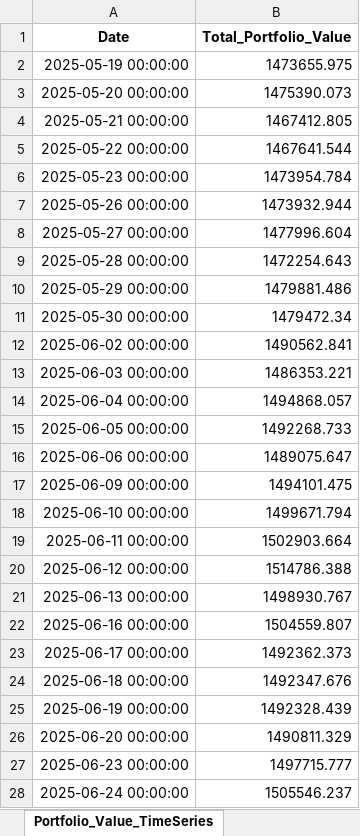
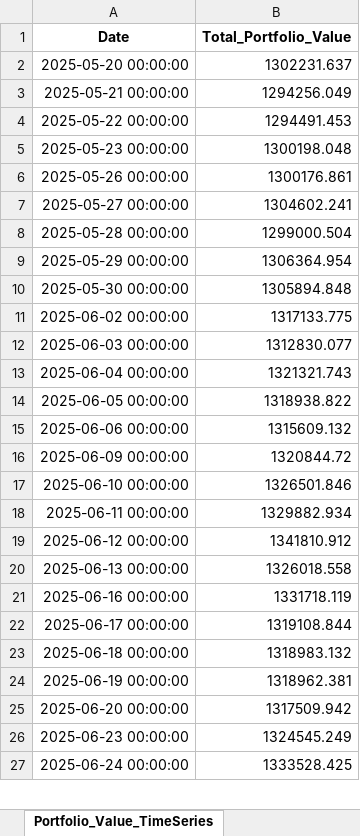
Before and after one commit to RosarioLee/pysystemtrade, an Excel workbook: perplexity_examples/cash_weights_time_series.xlsx, sheet Portfolio_Value_TimeSeries, drawn as a sheet; only a part is shown; values as stored, in another font and other column widths than the file's, no borders; removed rows and columns are numbered as before the commit, all else as after; the diff covers the shown part only; the diff names each change by its address in the sheet, - before the commit and + after, or states it on an @@ line.

```diff
--- a/perplexity_examples/cash_weights_time_series.xlsx (sheet Portfolio_Value_TimeSeries)
+++ b/perplexity_examples/cash_weights_time_series.xlsx (sheet Portfolio_Value_TimeSeries)
-row 2: 2025-05-19 00:00:00 | 1473655.975
-B2 (Total_Portfolio_Value): 1475390.073
+B2 (Total_Portfolio_Value): 1302231.637
-B3 (Total_Portfolio_Value): 1467412.805
+B3 (Total_Portfolio_Value): 1294256.049
-B4 (Total_Portfolio_Value): 1467641.544
+B4 (Total_Portfolio_Value): 1294491.453
-B5 (Total_Portfolio_Value): 1473954.784
+B5 (Total_Portfolio_Value): 1300198.048
-B6 (Total_Portfolio_Value): 1473932.944
+B6 (Total_Portfolio_Value): 1300176.861
-B7 (Total_Portfolio_Value): 1477996.604
+B7 (Total_Portfolio_Value): 1304602.241
-B8 (Total_Portfolio_Value): 1472254.643
+B8 (Total_Portfolio_Value): 1299000.504
-B9 (Total_Portfolio_Value): 1479881.486
+B9 (Total_Portfolio_Value): 1306364.954
-B10 (Total_Portfolio_Value): 1479472.34
+B10 (Total_Portfolio_Value): 1305894.848
-B11 (Total_Portfolio_Value): 1490562.841
+B11 (Total_Portfolio_Value): 1317133.775
-B12 (Total_Portfolio_Value): 1486353.221
+B12 (Total_Portfolio_Value): 1312830.077
-B13 (Total_Portfolio_Value): 1494868.057
+B13 (Total_Portfolio_Value): 1321321.743
-B14 (Total_Portfolio_Value): 1492268.733
+B14 (Total_Portfolio_Value): 1318938.822
-B15 (Total_Portfolio_Value): 1489075.647
+B15 (Total_Portfolio_Value): 1315609.132
-B16 (Total_Portfolio_Value): 1494101.475
+B16 (Total_Portfolio_Value): 1320844.72
-B17 (Total_Portfolio_Value): 1499671.794
+B17 (Total_Portfolio_Value): 1326501.846
-B18 (Total_Portfolio_Value): 1502903.664
+B18 (Total_Portfolio_Value): 1329882.934
-B19 (Total_Portfolio_Value): 1514786.388
+B19 (Total_Portfolio_Value): 1341810.912
-B20 (Total_Portfolio_Value): 1498930.767
+B20 (Total_Portfolio_Value): 1326018.558
-B21 (Total_Portfolio_Value): 1504559.807
+B21 (Total_Portfolio_Value): 1331718.119
-B22 (Total_Portfolio_Value): 1492362.373
+B22 (Total_Portfolio_Value): 1319108.844
-B23 (Total_Portfolio_Value): 1492347.676
+B23 (Total_Portfolio_Value): 1318983.132
-B24 (Total_Portfolio_Value): 1492328.439
+B24 (Total_Portfolio_Value): 1318962.381
-B25 (Total_Portfolio_Value): 1490811.329
+B25 (Total_Portfolio_Value): 1317509.942
-B26 (Total_Portfolio_Value): 1497715.777
+B26 (Total_Portfolio_Value): 1324545.249
-B27 (Total_Portfolio_Value): 1505546.237
+B27 (Total_Portfolio_Value): 1333528.425
```
Also changed, not shown: 1 added row and 73 edited cells elsewhere in this sheet, sheet Current_Snapshot, sheet Cash_Weights_TimeSeries, sheet Cash_Positions_TimeSeries, sheet Volatility_Scalars_TimeSeries, sheet Implied_Volatility_TimeSeries, sheet Manual_Volatility_TimeSeries, perplexity_examples/comprehensive_diagnostic_analysis.xlsx, perplexity_examples/portfolio_summary.xlsx, 37 other files.
